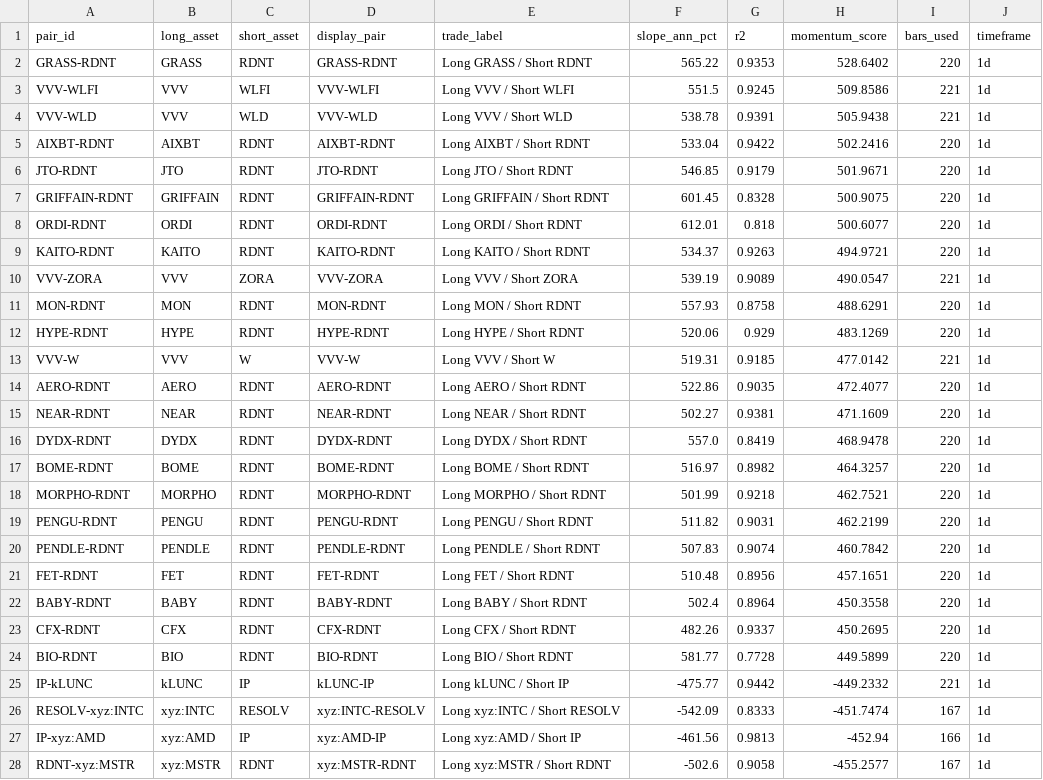
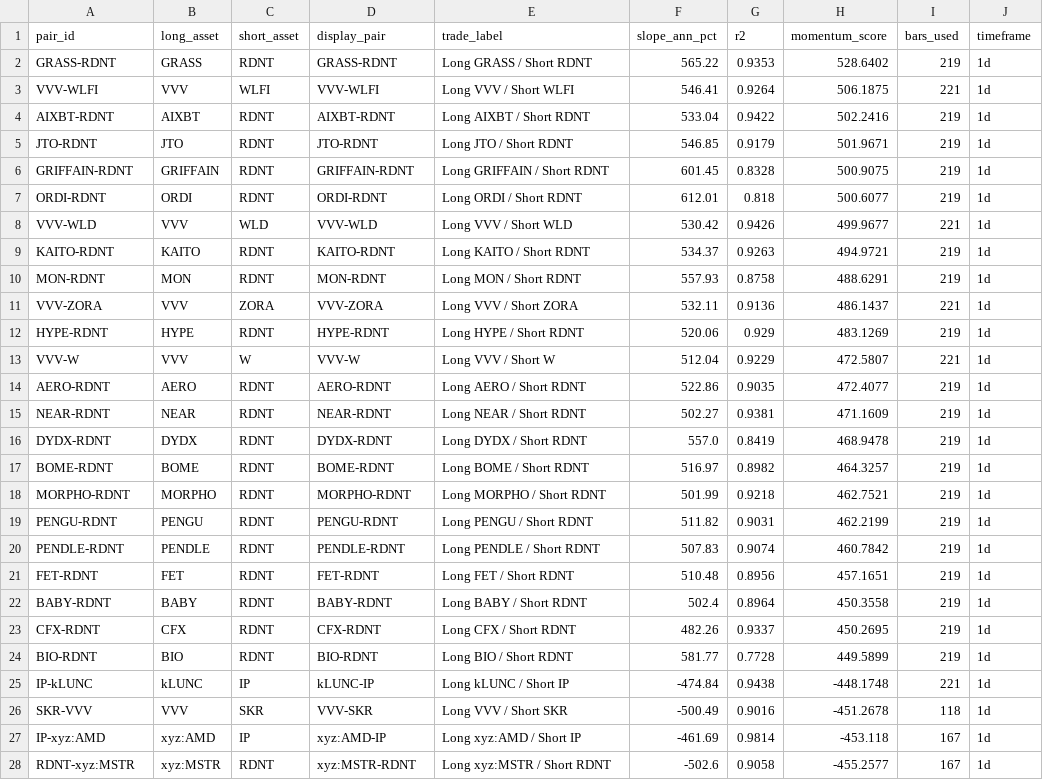
Before and after one commit to akiforge-lab/hyperliquid-momentum-scanner, a CSV file: output/pair_momentum.csv, drawn as a sheet; only a part is shown; the diff covers the shown part only.

```diff
--- a/output/pair_momentum.csv
+++ b/output/pair_momentum.csv
@@ -1,28 +1,28 @@
 pair_id,long_asset,short_asset,display_pair,trade_label,slope_ann_pct,r2,momentum_score,bars_used,timeframe
-GRASS-RDNT,GRASS,RDNT,GRASS-RDNT,Long GRASS / Short RDNT,565.22,0.9353,528.6402,220,1d
-VVV-WLFI,VVV,WLFI,VVV-WLFI,Long VVV / Short WLFI,551.5,0.9245,509.8586,221,1d
-VVV-WLD,VVV,WLD,VVV-WLD,Long VVV / Short WLD,538.78,0.9391,505.9438,221,1d
-AIXBT-RDNT,AIXBT,RDNT,AIXBT-RDNT,Long AIXBT / Short RDNT,533.04,0.9422,502.2416,220,1d
-JTO-RDNT,JTO,RDNT,JTO-RDNT,Long JTO / Short RDNT,546.85,0.9179,501.9671,220,1d
-GRIFFAIN-RDNT,GRIFFAIN,RDNT,GRIFFAIN-RDNT,Long GRIFFAIN / Short RDNT,601.45,0.8328,500.9075,220,1d
-ORDI-RDNT,ORDI,RDNT,ORDI-RDNT,Long ORDI / Short RDNT,612.01,0.818,500.6077,220,1d
-KAITO-RDNT,KAITO,RDNT,KAITO-RDNT,Long KAITO / Short RDNT,534.37,0.9263,494.9721,220,1d
-VVV-ZORA,VVV,ZORA,VVV-ZORA,Long VVV / Short ZORA,539.19,0.9089,490.0547,221,1d
-MON-RDNT,MON,RDNT,MON-RDNT,Long MON / Short RDNT,557.93,0.8758,488.6291,220,1d
-HYPE-RDNT,HYPE,RDNT,HYPE-RDNT,Long HYPE / Short RDNT,520.06,0.929,483.1269,220,1d
-VVV-W,VVV,W,VVV-W,Long VVV / Short W,519.31,0.9185,477.0142,221,1d
-AERO-RDNT,AERO,RDNT,AERO-RDNT,Long AERO / Short RDNT,522.86,0.9035,472.4077,220,1d
-NEAR-RDNT,NEAR,RDNT,NEAR-RDNT,Long NEAR / Short RDNT,502.27,0.9381,471.1609,220,1d
-DYDX-RDNT,DYDX,RDNT,DYDX-RDNT,Long DYDX / Short RDNT,557.0,0.8419,468.9478,220,1d
-BOME-RDNT,BOME,RDNT,BOME-RDNT,Long BOME / Short RDNT,516.97,0.8982,464.3257,220,1d
-MORPHO-RDNT,MORPHO,RDNT,MORPHO-RDNT,Long MORPHO / Short RDNT,501.99,0.9218,462.7521,220,1d
-PENGU-RDNT,PENGU,RDNT,PENGU-RDNT,Long PENGU / Short RDNT,511.82,0.9031,462.2199,220,1d
-PENDLE-RDNT,PENDLE,RDNT,PENDLE-RDNT,Long PENDLE / Short RDNT,507.83,0.9074,460.7842,220,1d
-FET-RDNT,FET,RDNT,FET-RDNT,Long FET / Short RDNT,510.48,0.8956,457.1651,220,1d
-BABY-RDNT,BABY,RDNT,BABY-RDNT,Long BABY / Short RDNT,502.4,0.8964,450.3558,220,1d
-CFX-RDNT,CFX,RDNT,CFX-RDNT,Long CFX / Short RDNT,482.26,0.9337,450.2695,220,1d
-BIO-RDNT,BIO,RDNT,BIO-RDNT,Long BIO / Short RDNT,581.77,0.7728,449.5899,220,1d
-IP-kLUNC,kLUNC,IP,kLUNC-IP,Long kLUNC / Short IP,-475.77,0.9442,-449.2332,221,1d
-RESOLV-xyz:INTC,xyz:INTC,RESOLV,xyz:INTC-RESOLV,Long xyz:INTC / Short RESOLV,-542.09,0.8333,-451.7474,167,1d
-IP-xyz:AMD,xyz:AMD,IP,xyz:AMD-IP,Long xyz:AMD / Short IP,-461.56,0.9813,-452.94,166,1d
+GRASS-RDNT,GRASS,RDNT,GRASS-RDNT,Long GRASS / Short RDNT,565.22,0.9353,528.6402,219,1d
+VVV-WLFI,VVV,WLFI,VVV-WLFI,Long VVV / Short WLFI,546.41,0.9264,506.1875,221,1d
+AIXBT-RDNT,AIXBT,RDNT,AIXBT-RDNT,Long AIXBT / Short RDNT,533.04,0.9422,502.2416,219,1d
+JTO-RDNT,JTO,RDNT,JTO-RDNT,Long JTO / Short RDNT,546.85,0.9179,501.9671,219,1d
+GRIFFAIN-RDNT,GRIFFAIN,RDNT,GRIFFAIN-RDNT,Long GRIFFAIN / Short RDNT,601.45,0.8328,500.9075,219,1d
+ORDI-RDNT,ORDI,RDNT,ORDI-RDNT,Long ORDI / Short RDNT,612.01,0.818,500.6077,219,1d
+VVV-WLD,VVV,WLD,VVV-WLD,Long VVV / Short WLD,530.42,0.9426,499.9677,221,1d
+KAITO-RDNT,KAITO,RDNT,KAITO-RDNT,Long KAITO / Short RDNT,534.37,0.9263,494.9721,219,1d
+MON-RDNT,MON,RDNT,MON-RDNT,Long MON / Short RDNT,557.93,0.8758,488.6291,219,1d
+VVV-ZORA,VVV,ZORA,VVV-ZORA,Long VVV / Short ZORA,532.11,0.9136,486.1437,221,1d
+HYPE-RDNT,HYPE,RDNT,HYPE-RDNT,Long HYPE / Short RDNT,520.06,0.929,483.1269,219,1d
+VVV-W,VVV,W,VVV-W,Long VVV / Short W,512.04,0.9229,472.5807,221,1d
+AERO-RDNT,AERO,RDNT,AERO-RDNT,Long AERO / Short RDNT,522.86,0.9035,472.4077,219,1d
+NEAR-RDNT,NEAR,RDNT,NEAR-RDNT,Long NEAR / Short RDNT,502.27,0.9381,471.1609,219,1d
+DYDX-RDNT,DYDX,RDNT,DYDX-RDNT,Long DYDX / Short RDNT,557.0,0.8419,468.9478,219,1d
+BOME-RDNT,BOME,RDNT,BOME-RDNT,Long BOME / Short RDNT,516.97,0.8982,464.3257,219,1d
+MORPHO-RDNT,MORPHO,RDNT,MORPHO-RDNT,Long MORPHO / Short RDNT,501.99,0.9218,462.7521,219,1d
+PENGU-RDNT,PENGU,RDNT,PENGU-RDNT,Long PENGU / Short RDNT,511.82,0.9031,462.2199,219,1d
+PENDLE-RDNT,PENDLE,RDNT,PENDLE-RDNT,Long PENDLE / Short RDNT,507.83,0.9074,460.7842,219,1d
+FET-RDNT,FET,RDNT,FET-RDNT,Long FET / Short RDNT,510.48,0.8956,457.1651,219,1d
+BABY-RDNT,BABY,RDNT,BABY-RDNT,Long BABY / Short RDNT,502.4,0.8964,450.3558,219,1d
+CFX-RDNT,CFX,RDNT,CFX-RDNT,Long CFX / Short RDNT,482.26,0.9337,450.2695,219,1d
+BIO-RDNT,BIO,RDNT,BIO-RDNT,Long BIO / Short RDNT,581.77,0.7728,449.5899,219,1d
+IP-kLUNC,kLUNC,IP,kLUNC-IP,Long kLUNC / Short IP,-474.84,0.9438,-448.1748,221,1d
+SKR-VVV,VVV,SKR,VVV-SKR,Long VVV / Short SKR,-500.49,0.9016,-451.2678,118,1d
+IP-xyz:AMD,xyz:AMD,IP,xyz:AMD-IP,Long xyz:AMD / Short IP,-461.69,0.9814,-453.118,167,1d
 RDNT-xyz:MSTR,xyz:MSTR,RDNT,xyz:MSTR-RDNT,Long xyz:MSTR / Short RDNT,-502.6,0.9058,-455.2577,167,1d
```
Also changed, not shown: 3 added rows, 3 removed rows and 32 edited cells elsewhere in this file, output/all_rankings.csv, output/pair_momentum_diversified.csv, 7 other files.
